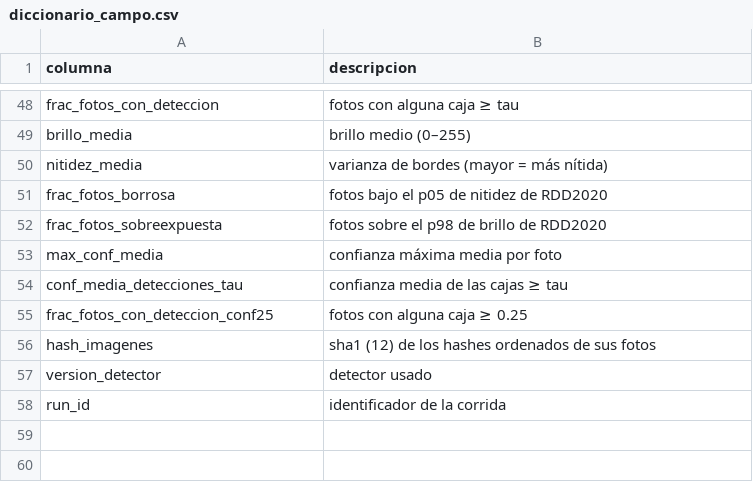
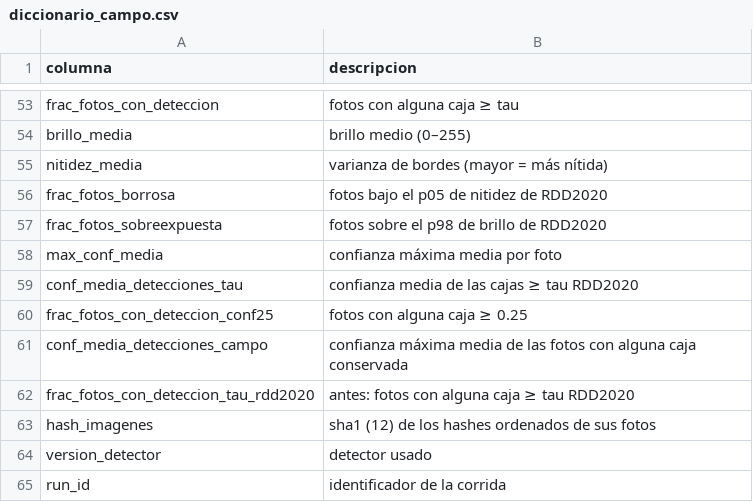
Before and after one commit to JMMA84/DIMMIT-V1, a CSV file: reports/campo/diccionario_campo.csv, drawn as a sheet; only a part is shown, gaps mark what is left out; the diff covers the shown part only.

Commit message:
Campo, iteración 2: diagnóstico, sensor autocalibrado, severidad ASTM, filtros anti falsos positivos y presentación v2
- ultrasonico: línea base autocalibrada (moda de la distancia por serie) con respaldo al valor fijo;
  severidad de bache por profundidad según ASTM D6433. Columnas antes/después (base 40 cm).
- filtros: cuatro capas (umbral de campo por clase derivado de la precisión por caja >= 50 % en el test
  de RDD2020, bandas y región de vía, persistencia entre fotos consecutivas, consenso multi-escala),
  cada caja descartada con su motivo. umbrales.py documenta la derivación del umbral.
- scores: modo campo como principal (640 px) y modo RDD2020 como columnas *_tau_rdd2020; pesos ASTM
  para los baches cuando hay sensor; detecciones_filtradas y filtros_resumen como salidas.
- calidad: métricas del modo campo, correlación con ambas líneas base y validación visual de 31 fotos.
- kernel de inferencia a la escala configurada (640) y make campo-local a 416/640/832.
- presentación v2 con diagnóstico (modelo / sensor / encuadre), filtros y validación, antes/después.
- análisis actualizado, runbook y README; 25 tests.

```diff
--- a/reports/campo/diccionario_campo.csv
+++ b/reports/campo/diccionario_campo.csv
@@ -53,4 +58,6 @@ frac_fotos_sobreexpuesta,fotos sobre el p98 de brillo de RDD2020
 max_conf_media,confianza máxima media por foto
-conf_media_detecciones_tau,confianza media de las cajas ≥ tau
+conf_media_detecciones_tau,confianza media de las cajas ≥ tau RDD2020
 frac_fotos_con_deteccion_conf25,fotos con alguna caja ≥ 0.25
+conf_media_detecciones_campo,confianza máxima media de las fotos con alguna caja conservada
+frac_fotos_con_deteccion_tau_rdd2020,antes: fotos con alguna caja ≥ tau RDD2020
 hash_imagenes,sha1 (12) de los hashes ordenados de sus fotos
```
Also changed, not shown: 11 added rows, 6 removed rows and 2 edited cells elsewhere in this file, reports/campo/vias_clasificacion.csv, 25 other files.
